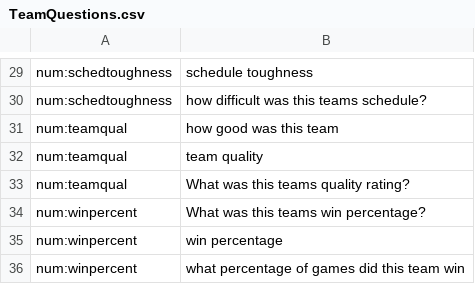
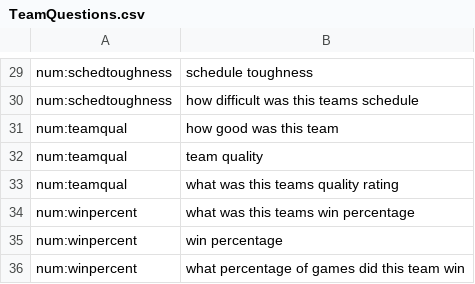
Before and after one commit to jbailey7/dialogue_systems_proj, a CSV file: data/TeamQuestions.csv, drawn as a sheet; only a part is shown, gaps mark what is left out; the diff covers the shown part only; the diff names each change by its address in the sheet, - before the commit and + after, or states it on an @@ line.

```diff
--- a/data/TeamQuestions.csv
+++ b/data/TeamQuestions.csv
-B30: how difficult was this teams schedule?
+B30: how difficult was this teams schedule
-B33: What was this teams quality rating?
+B33: what was this teams quality rating
-B34: What was this teams win percentage?
+B34: what was this teams win percentage
```
Also changed, not shown: 19 edited cells elsewhere in this file, data/LeagueQuestions.csv, 1 other file.
